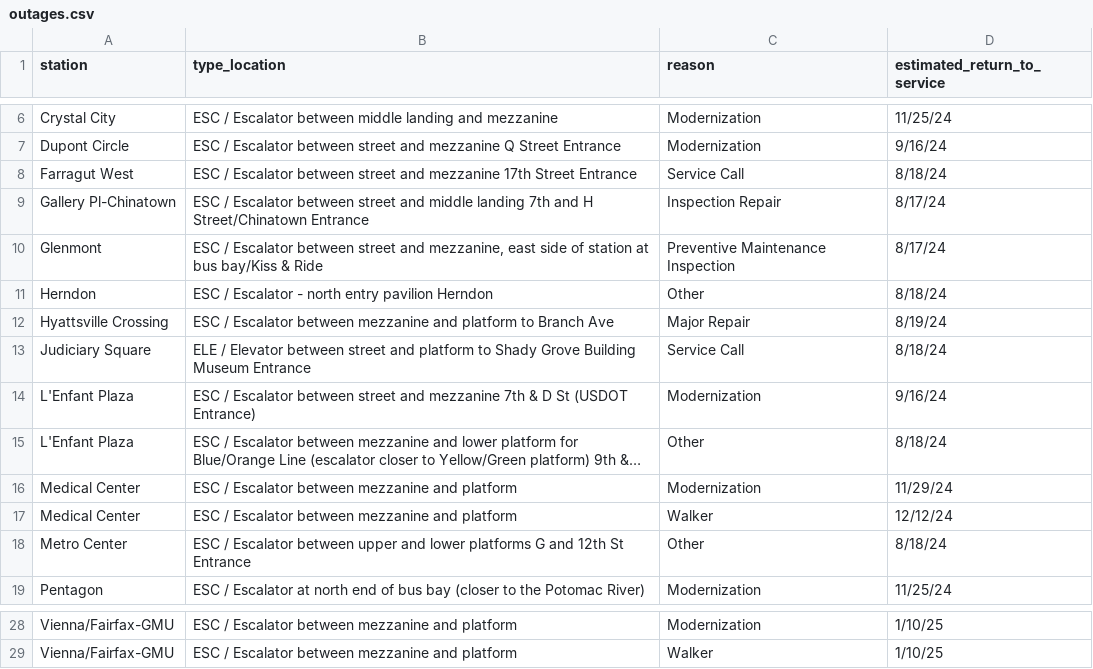
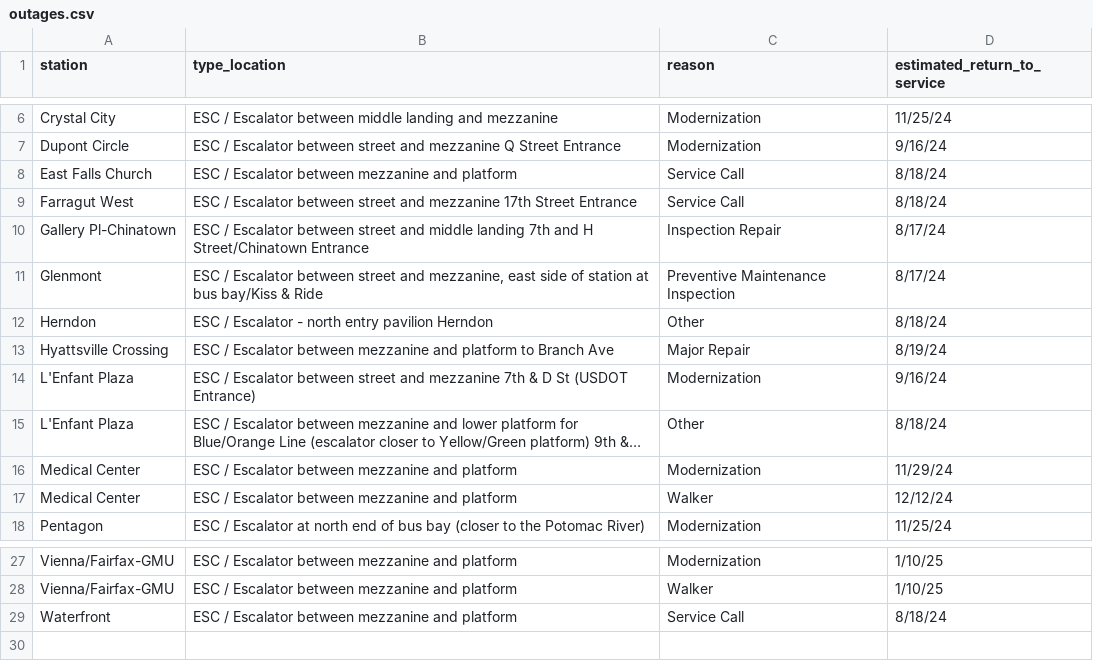
Before and after one commit to erxclau/wmata-elevators-escalators, a CSV file: outages.csv, drawn as a sheet; only a part is shown, gaps mark what is left out; long unchanged cells end in …; removed rows and columns are numbered as before the commit, all else as after; the diff names each change by its address in the sheet, - before the commit and + after, or states it on an @@ line.

```diff
--- a/outages.csv
+++ b/outages.csv
+row 8: East Falls Church | ESC / Escalator between mezzanine and platform | Service Call | 8/18/24
-row 13: Judiciary Square | ELE / Elevator between street and platform to Shady Grove Building Museum Entrance | Service Call | 8/18/24
-row 18: Metro Center | ESC / Escalator between upper and lower platforms G and 12th St Entrance | Other | 8/18/24
+row 29: Waterfront | ESC / Escalator between mezzanine and platform | Service Call | 8/18/24
```
